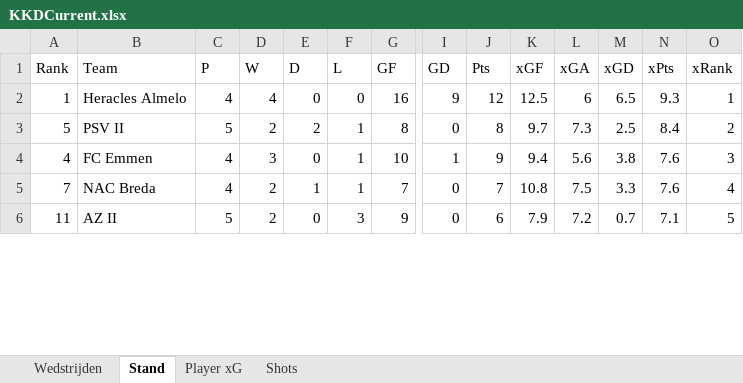
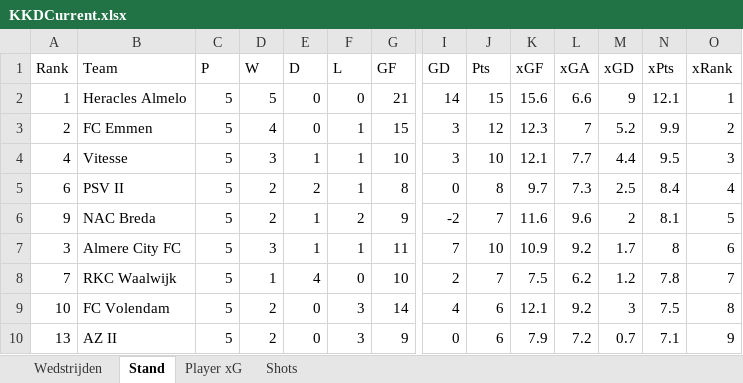
Before and after one commit to RobinKoetsier/plotrepo, an Excel workbook: data/KKDCurrent.xlsx, sheet Stand, drawn as a sheet; only a part is shown, gaps mark what is left out; values as stored, in another font and other column widths than the file's, no borders; removed rows and columns are numbered as before the commit, all else as after; rows hold the shown columns only; the diff covers the shown part only; the diff names each change by its address in the sheet, - before the commit and + after, or states it on an @@ line.

```diff
--- a/data/KKDCurrent.xlsx (sheet Stand)
+++ b/data/KKDCurrent.xlsx (sheet Stand)
-C2 (P): 4
+C2 (P): 5
-D2 (W): 4
+D2 (W): 5
-G2 (GF): 16
+G2 (GF): 21
-I2 (GD): 9
+I2 (GD): 14
-J2 (Pts): 12
+J2 (Pts): 15
-K2 (xGF): 12.5
+K2 (xGF): 15.6
-L2 (xGA): 6
+L2 (xGA): 6.6
-M2 (xGD): 6.5
+M2 (xGD): 9
-N2 (xPts): 9.3
+N2 (xPts): 12.1
+row 3: 2 | FC Emmen | 5 | 4 | 0 | 1 | 15 | 3 | 12 | 12.3 | 7 | 5.2 | 9.9 | 2
+row 4: 4 | Vitesse | 5 | 3 | 1 | 1 | 10 | 3 | 10 | 12.1 | 7.7 | 4.4 | 9.5 | 3
-A5 (Rank): 5
+A5 (Rank): 6
-O5 (xRank): 2
+O5 (xRank): 4
-row 4: 4 | FC Emmen | 4 | 3 | 0 | 1 | 10 | 1 | 9 | 9.4 | 5.6 | 3.8 | 7.6 | 3
+row 6: 9 | NAC Breda | 5 | 2 | 1 | 2 | 9 | -2 | 7 | 11.6 | 9.6 | 2 | 8.1 | 5
+row 7: 3 | Almere City FC | 5 | 3 | 1 | 1 | 11 | 7 | 10 | 10.9 | 9.2 | 1.7 | 8 | 6
-B8 (Team): NAC Breda
+B8 (Team): RKC Waalwijk
-C8 (P): 4
+C8 (P): 5
-D8 (W): 2
+D8 (W): 1
-E8 (D): 1
+E8 (D): 4
-F8 (L): 1
+F8 (L): 0
-G8 (GF): 7
+G8 (GF): 10
-I8 (GD): 0
+I8 (GD): 2
-K8 (xGF): 10.8
+K8 (xGF): 7.5
-L8 (xGA): 7.5
+L8 (xGA): 6.2
-M8 (xGD): 3.3
+M8 (xGD): 1.2
-N8 (xPts): 7.6
+N8 (xPts): 7.8
-O8 (xRank): 4
+O8 (xRank): 7
+row 9: 10 | FC Volendam | 5 | 2 | 0 | 3 | 14 | 4 | 6 | 12.1 | 9.2 | 3 | 7.5 | 8
-A10 (Rank): 11
+A10 (Rank): 13
-O10 (xRank): 5
+O10 (xRank): 9
```
Also changed, not shown: 4 added rows, 8 removed rows and 38 edited cells elsewhere in this sheet, sheet Shots, sheet Player xG, sheet Wedstrijden, data/KKD2526.xlsx.
